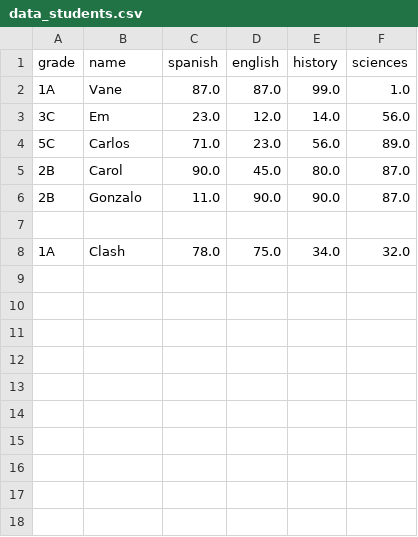
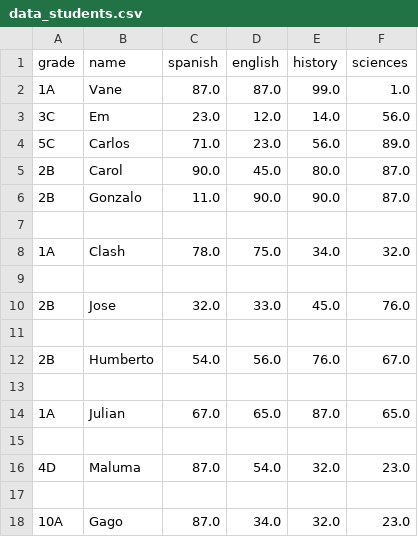
Before and after one commit to demeresp/ejercicios_lyfter, a CSV file: control_estudiantes/data_students.csv, drawn as a sheet; the diff names each change by its address in the sheet, - before the commit and + after, or states it on an @@ line.

```diff
--- a/control_estudiantes/data_students.csv
+++ b/control_estudiantes/data_students.csv
+row 9: (empty)
+row 10: 2B | Jose | 32.0 | 33.0 | 45.0 | 76.0
+row 11: (empty)
+row 12: 2B | Humberto | 54.0 | 56.0 | 76.0 | 67.0
+row 13: (empty)
+row 14: 1A | Julian | 67.0 | 65.0 | 87.0 | 65.0
+row 15: (empty)
+row 16: 4D | Maluma | 87.0 | 54.0 | 32.0 | 23.0
+row 17: (empty)
+row 18: 10A | Gago | 87.0 | 34.0 | 32.0 | 23.0
```
Also changed, not shown: 4 other files.
